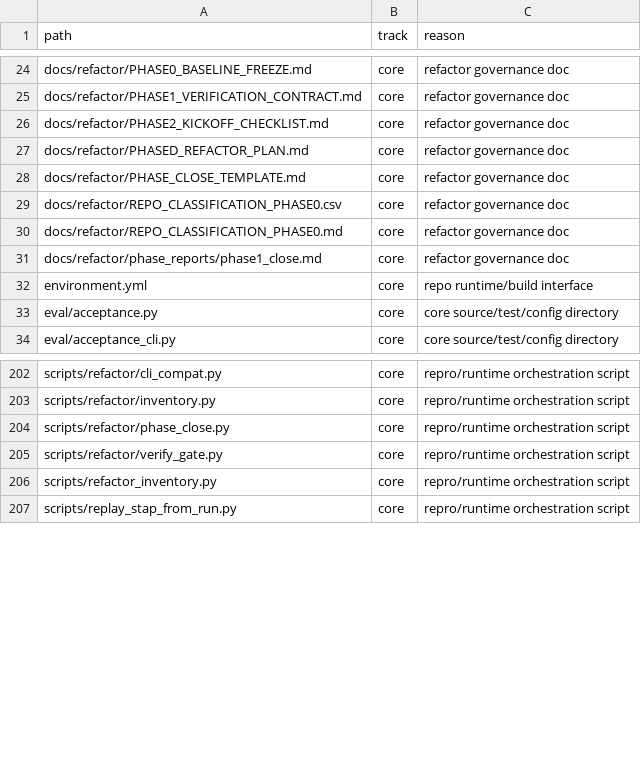
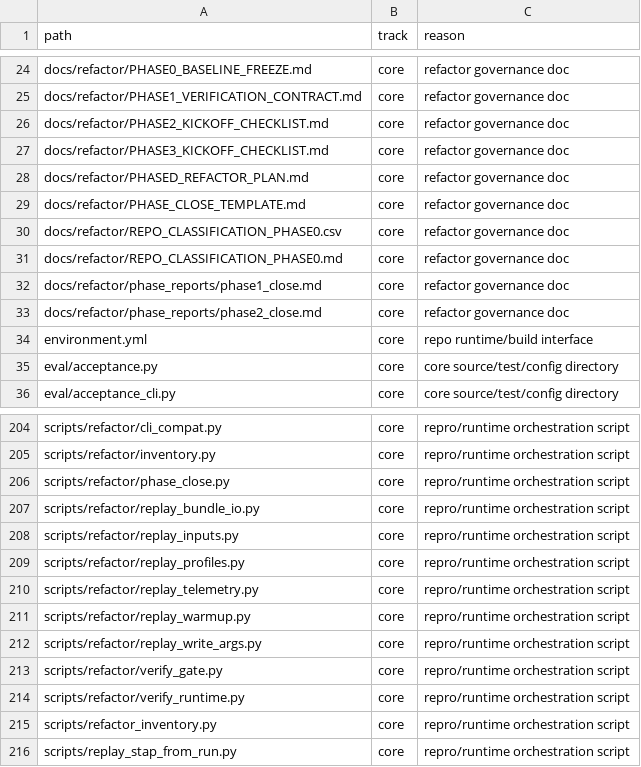
Before and after one commit to ArthurShune/fus-detectors, a CSV file: docs/refactor/REPO_CLASSIFICATION_PHASE0.csv, drawn as a sheet; only a part is shown, gaps mark what is left out.

Commit message:
phase3: close core runtime refactor phase

```diff
--- a/docs/refactor/REPO_CLASSIFICATION_PHASE0.csv
+++ b/docs/refactor/REPO_CLASSIFICATION_PHASE0.csv
@@ -26,2 +26,3 @@ docs/refactor/PHASE1_VERIFICATION_CONTRACT.md,core,refactor governance doc
 docs/refactor/PHASE2_KICKOFF_CHECKLIST.md,core,refactor governance doc
+docs/refactor/PHASE3_KICKOFF_CHECKLIST.md,core,refactor governance doc
 docs/refactor/PHASED_REFACTOR_PLAN.md,core,refactor governance doc
@@ -31,2 +32,3 @@ docs/refactor/REPO_CLASSIFICATION_PHASE0.md,core,refactor governance doc
 docs/refactor/phase_reports/phase1_close.md,core,refactor governance doc
+docs/refactor/phase_reports/phase2_close.md,core,refactor governance doc
 environment.yml,core,repo runtime/build interface
@@ -204,3 +206,10 @@ scripts/refactor/inventory.py,core,repro/runtime orchestration script
 scripts/refactor/phase_close.py,core,repro/runtime orchestration script
+scripts/refactor/replay_bundle_io.py,core,repro/runtime orchestration script
+scripts/refactor/replay_inputs.py,core,repro/runtime orchestration script
+scripts/refactor/replay_profiles.py,core,repro/runtime orchestration script
+scripts/refactor/replay_telemetry.py,core,repro/runtime orchestration script
+scripts/refactor/replay_warmup.py,core,repro/runtime orchestration script
+scripts/refactor/replay_write_args.py,core,repro/runtime orchestration script
 scripts/refactor/verify_gate.py,core,repro/runtime orchestration script
+scripts/refactor/verify_runtime.py,core,repro/runtime orchestration script
 scripts/refactor_inventory.py,core,repro/runtime orchestration script
```
Also changed, not shown: 2 other files.
